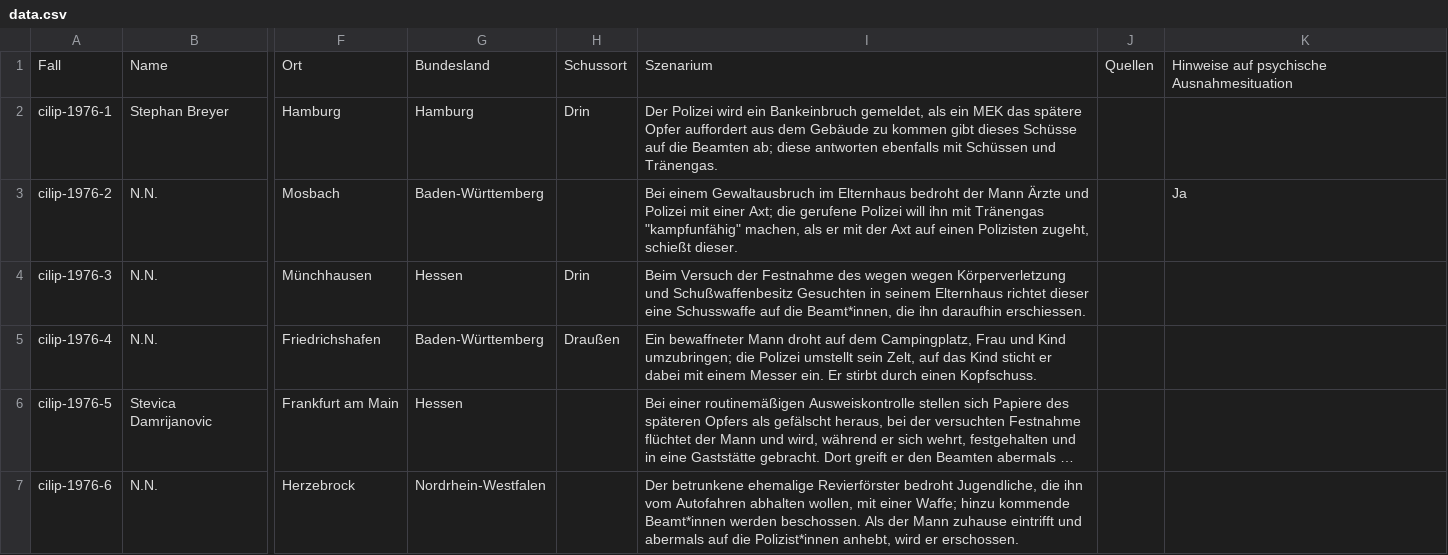
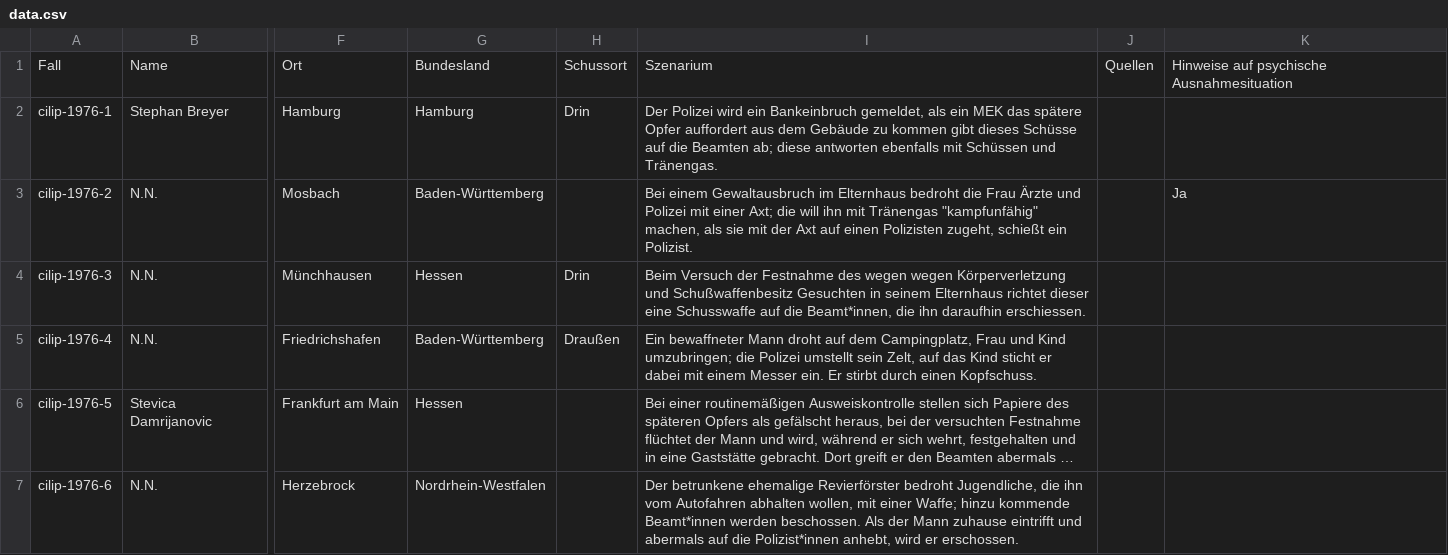
Before and after one commit to cilip-de/polizeischuesse.cilip.de, a CSV file: public/data.csv, drawn as a sheet; only a part is shown, gaps mark what is left out; long unchanged cells end in …; the diff covers the shown part only; the diff names each change by its address in the sheet, - before the commit and + after, or states it on an @@ line.

Commit message:
Flat: latest data (2024-12-19T12:17:42.696Z) {   "date": "2024-12-19T12:17:42.696Z",   "files": [     {       "name": "public/data.csv",       "deltaBytes": 714     }   ] }

```diff
--- a/public/data.csv
+++ b/public/data.csv
-I3: …Elternhaus bedroht der Mann Ärzte und Polizei mit einer Axt; die gerufene Polizei will ihn mit Tränengas "kampfunfähig" machen, als er mit der Axt auf einen Polizisten zugeht, schießt dieser.
+I3: …Elternhaus bedroht die Frau Ärzte und Polizei mit einer Axt; die will ihn mit Tränengas "kampfunfähig" machen, als sie mit der Axt auf einen Polizisten zugeht, schießt ein Polizist.
```
Also changed, not shown: 1 added row and 3 edited cells elsewhere in this file.
